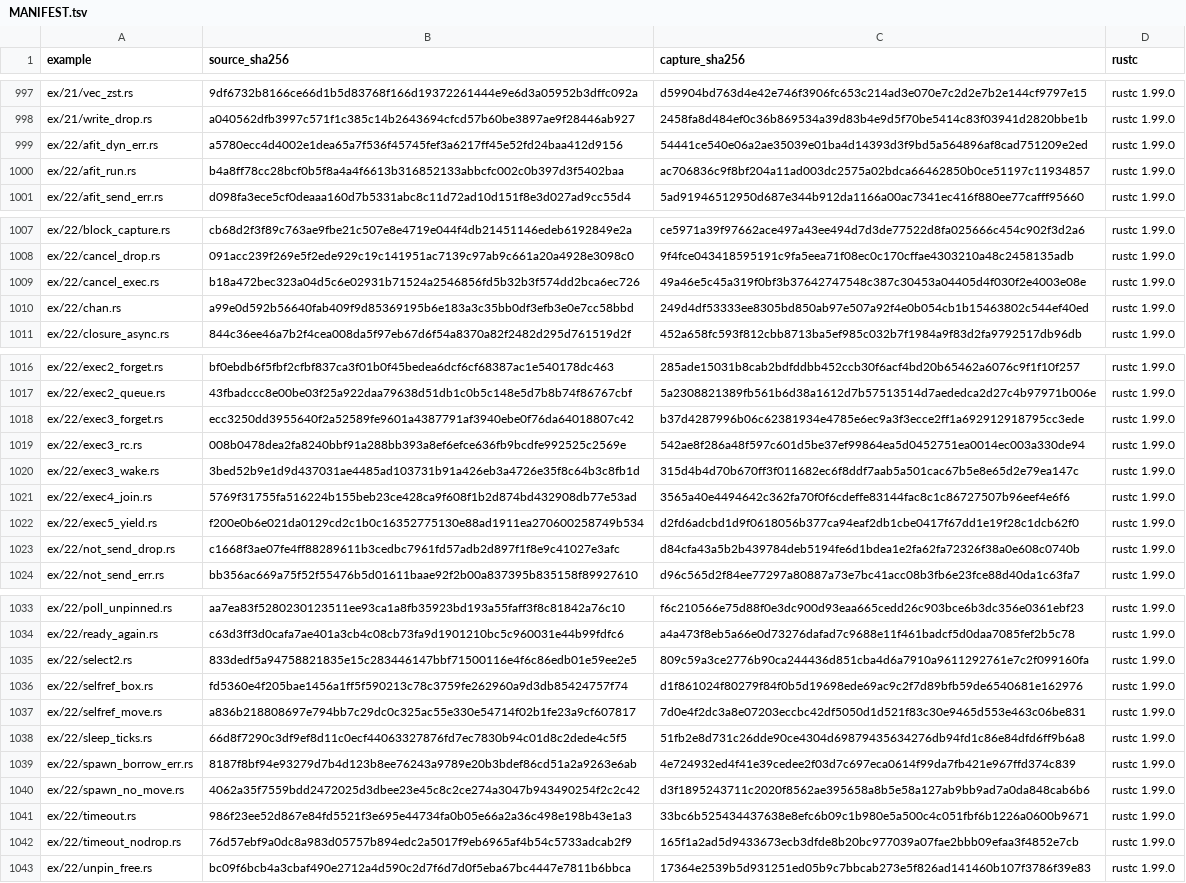
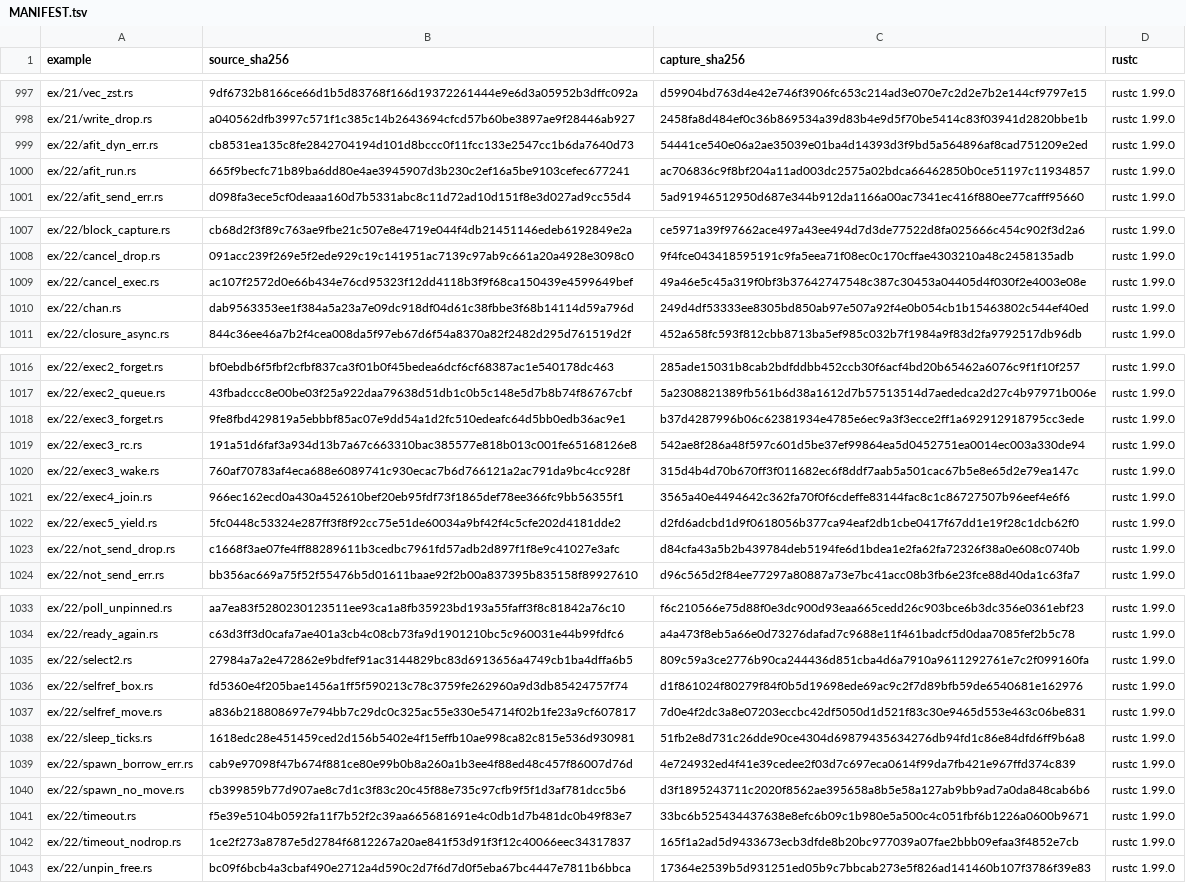
Before and after one commit to chobocho/treasure_house, a TSV file: rust/out/MANIFEST.tsv, drawn as a sheet; only a part is shown, gaps mark what is left out; the diff names each change by its address in the sheet, - before the commit and + after, or states it on an @@ line.

```diff
--- a/rust/out/MANIFEST.tsv
+++ b/rust/out/MANIFEST.tsv
-B999 (source_sha256): a5780ecc4d4002e1dea65a7f536f45745fef3a6217ff45e52fd24baa412d9156
+B999 (source_sha256): cb8531ea135c8fe2842704194d101d8bccc0f11fcc133e2547cc1b6da7640d73
-B1000 (source_sha256): b4a8ff78cc28bcf0b5f8a4a4f6613b316852133abbcfc002c0b397d3f5402baa
+B1000 (source_sha256): 665f9becfc71b89ba6dd80e4ae3945907d3b230c2ef16a5be9103cefec677241
-B1009 (source_sha256): b18a472bec323a04d5c6e02931b71524a2546856fd5b32b3f574dd2bca6ec726
+B1009 (source_sha256): ac107f2572d0e66b434e76cd95323f12dd4118b3f9f68ca150439e4599649bef
-B1010 (source_sha256): a99e0d592b56640fab409f9d85369195b6e183a3c35bb0df3efb3e0e7cc58bbd
+B1010 (source_sha256): dab9563353ee1f384a5a23a7e09dc918df04d61c38fbbe3f68b14114d59a796d
-B1018 (source_sha256): ecc3250dd3955640f2a52589fe9601a4387791af3940ebe0f76da64018807c42
+B1018 (source_sha256): 9fe8fbd429819a5ebbbf85ac07e9dd54a1d2fc510edeafc64d5bb0edb36ac9e1
-B1019 (source_sha256): 008b0478dea2fa8240bbf91a288bb393a8ef6efce636fb9bcdfe992525c2569e
+B1019 (source_sha256): 191a51d6faf3a934d13b7a67c663310bac385577e818b013c001fe65168126e8
-B1020 (source_sha256): 3bed52b9e1d9d437031ae4485ad103731b91a426eb3a4726e35f8c64b3c8fb1d
+B1020 (source_sha256): 760af70783af4eca688e6089741c930ecac7b6d766121a2ac791da9bc4cc928f
-B1021 (source_sha256): 5769f31755fa516224b155beb23ce428ca9f608f1b2d874bd432908db77e53ad
+B1021 (source_sha256): 966ec162ecd0a430a452610bef20eb95fdf73f1865def78ee366fc9bb56355f1
-B1022 (source_sha256): f200e0b6e021da0129cd2c1b0c16352775130e88ad1911ea270600258749b534
+B1022 (source_sha256): 5fc0448c53324e287ff3f8f92cc75e51de60034a9bf42f4c5cfe202d4181dde2
-B1035 (source_sha256): 833dedf5a94758821835e15c283446147bbf71500116e4f6c86edb01e59ee2e5
+B1035 (source_sha256): 27984a7a2e472862e9bdfef91ac3144829bc83d6913656a4749cb1ba4dffa6b5
-B1038 (source_sha256): 66d8f7290c3df9ef8d11c0ecf44063327876fd7ec7830b94c01d8c2dede4c5f5
+B1038 (source_sha256): 1618edc28e451459ced2d156b5402e4f15effb10ae998ca82c815e536d930981
-B1039 (source_sha256): 8187f8bf94e93279d7b4d123b8ee76243a9789e20b3bdef86cd51a2a9263e6ab
+B1039 (source_sha256): cab9e97098f47b674f881ce80e99b0b8a260a1b3ee4f88ed48c457f86007d76d
-B1040 (source_sha256): 4062a35f7559bdd2472025d3dbee23e45c8c2ce274a3047b943490254f2c2c42
+B1040 (source_sha256): cb399859b77d907ae8c7d1c3f83c20c45f88e735c97cfb9f5f1d3af781dcc5b6
-B1041 (source_sha256): 986f23ee52d867e84fd5521f3e695e44734fa0b05e66a2a36c498e198b43e1a3
+B1041 (source_sha256): f5e39e5104b0592fa11f7b52f2c39aa665681691e4c0db1d7b481dc0b49f83e7
-B1042 (source_sha256): 76d57ebf9a0dc8a983d05757b894edc2a5017f9eb6965af4b54c5733adcab2f9
+B1042 (source_sha256): 1ce2f273a8787e5d2784f6812267a20ae841f53d91f3f12c40066eec34317837
```
Also changed, not shown: 21 other files.
